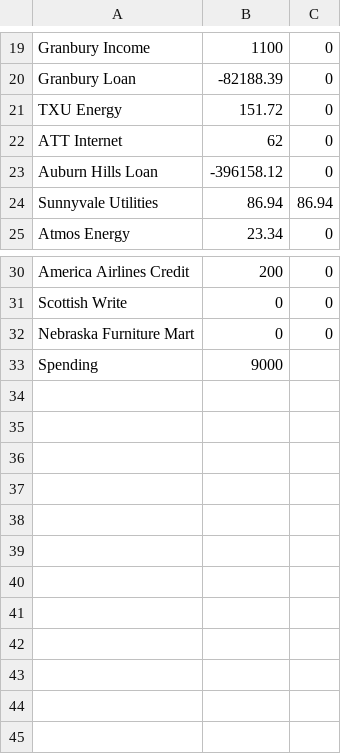
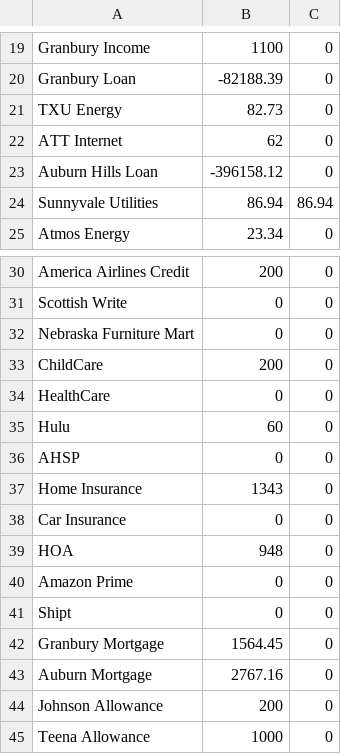
Before and after one commit to son4john/fin_tracker, a CSV file: data.csv, drawn as a sheet; only a part is shown, gaps mark what is left out.

Commit message:
update main.py expense cash totals added
update data.csv with more accounts

README.md update with plans and notes

```diff
--- a/data.csv
+++ b/data.csv
@@ -20,3 +20,3 @@ Granbury Income,1100,0
 Granbury Loan,-82188.39,0
-TXU Energy,151.72,0
+TXU Energy,82.73,0
 ATT Internet,62,0
@@ -32,2 +32,14 @@ Scottish Write,0,0
 Nebraska Furniture Mart,0,0
-Spending,9000,
+ChildCare,200,0
+HealthCare,0,0
+Hulu,60,0
+AHSP,0,0
+Home Insurance,1343,0
+Car Insurance,0,0
+HOA,948,0
+Amazon Prime,0,0
+Shipt,0,0
+Granbury Mortgage,1564.45,0
+Auburn Mortgage,2767.16,0
+Johnson Allowance,200,0
+Teena Allowance,1000,0
```
Also changed, not shown: 2 other files.
